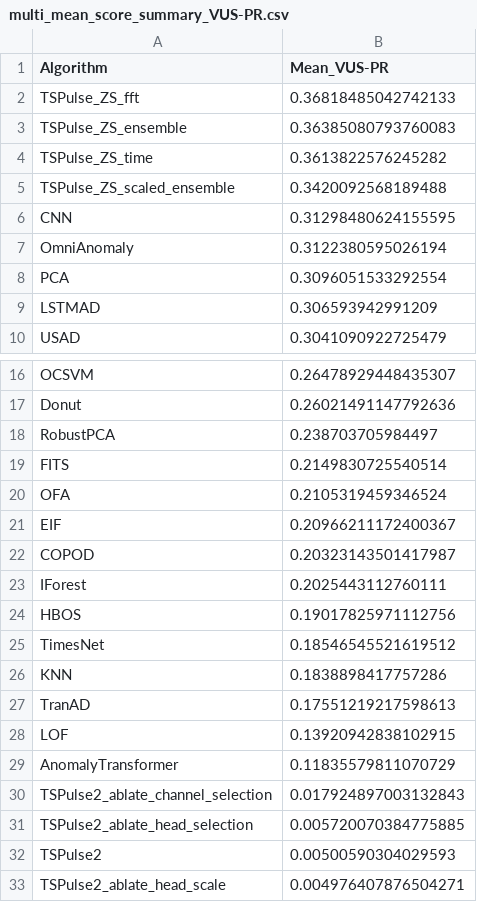
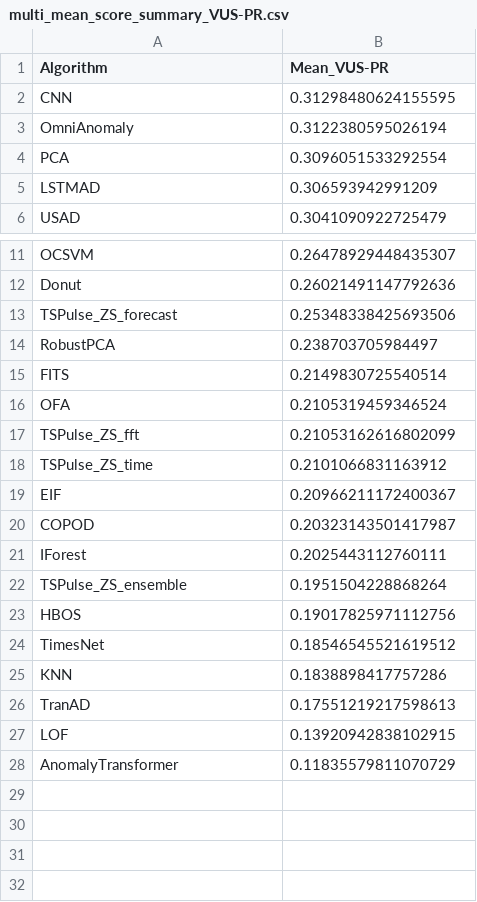
Before and after one commit to seokjeongeum/TSB-AD, a CSV file: comparison_results/multi_mean_score_summary_VUS-PR.csv, drawn as a sheet; only a part is shown, gaps mark what is left out; removed rows and columns are numbered as before the commit, all else as after; the diff covers the shown part only; the diff names each change by its address in the sheet, - before the commit and + after, or states it on an @@ line.

Commit message:
chore: update granite-tsfm submodule reference to the latest commit and modify evaluation metrics in multiple CSV files to enhance clarity and maintainability

```diff
--- a/comparison_results/multi_mean_score_summary_VUS-PR.csv
+++ b/comparison_results/multi_mean_score_summary_VUS-PR.csv
-row 2: TSPulse_ZS_fft | 0.36818485042742133
-row 3: TSPulse_ZS_ensemble | 0.36385080793760083
-row 4: TSPulse_ZS_time | 0.3613822576245282
-row 5: TSPulse_ZS_scaled_ensemble | 0.3420092568189488
+row 13: TSPulse_ZS_forecast | 0.25348338425693506
+row 17: TSPulse_ZS_fft | 0.21053162616802099
+row 18: TSPulse_ZS_time | 0.2101066831163912
+row 22: TSPulse_ZS_ensemble | 0.1951504228868264
-row 30: TSPulse2_ablate_channel_selection | 0.017924897003132843
-row 31: TSPulse2_ablate_head_selection | 0.005720070384775885
-row 32: TSPulse2 | 0.00500590304029593
-row 33: TSPulse2_ablate_head_scale | 0.004976407876504271
```
Also changed, not shown: 1 removed row elsewhere in this file, comparison_results/uni_mean_score_summary_VUS-PR.csv, 24 other files.
